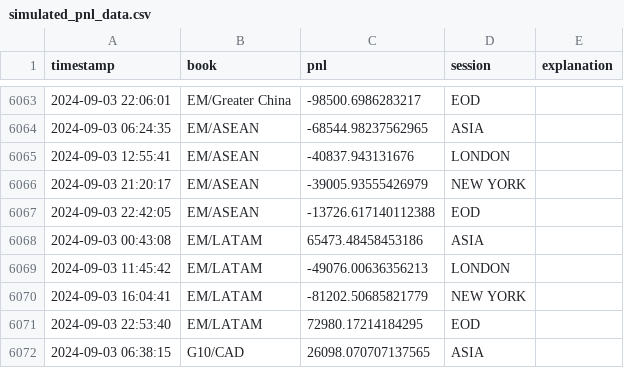
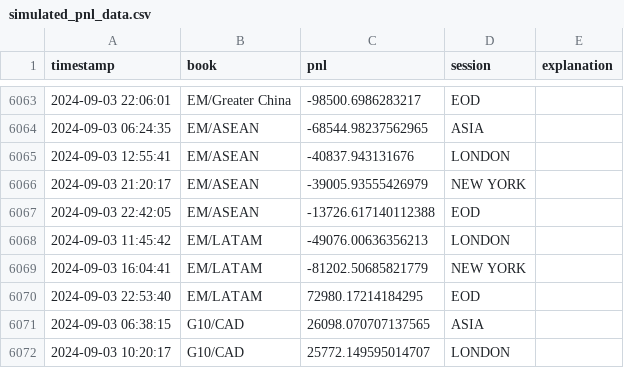
Before and after one commit to Zugunruhekami/PnlCollector, a CSV file: simulated_pnl_data.csv, drawn as a sheet; only a part is shown, gaps mark what is left out; the shorter side is filled out with more unchanged rows.

```diff
--- a/simulated_pnl_data.csv
+++ b/simulated_pnl_data.csv
@@ -6067,3 +6067,2 @@ timestamp,book,pnl,session,explanation
 2024-09-03 22:42:05,EM/ASEAN,-13726.617140112388,EOD,
-2024-09-03 00:43:08,EM/LATAM,65473.48458453186,ASIA,
 2024-09-03 11:45:42,EM/LATAM,-49076.00636356213,LONDON,
```
Also changed, not shown: 2 other files.
